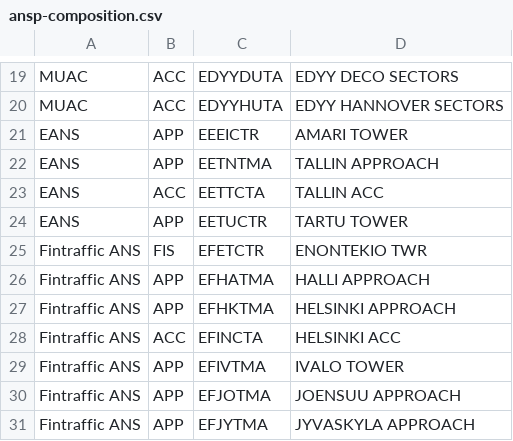
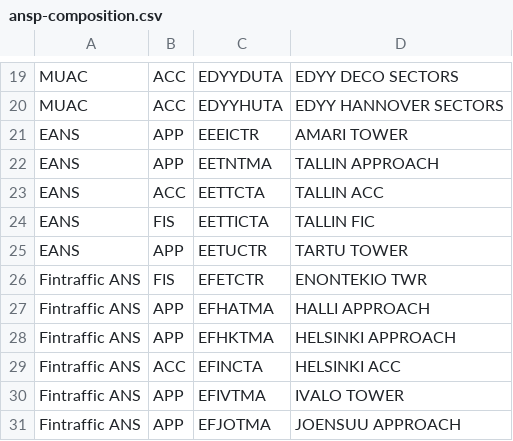
Before and after one commit to euctrl-pru/portal, a CSV file: data-config/ansp-composition.csv, drawn as a sheet; only a part is shown, gaps mark what is left out; the shorter side is filled out with more unchanged rows; the diff names each change by its address in the sheet, - before the commit and + after, or states it on an @@ line.

```diff
--- a/data-config/ansp-composition.csv
+++ b/data-config/ansp-composition.csv
+row 24: EANS | FIS | EETTICTA | TALLIN FIC
```
Also changed, not shown: content/graphic/en-route-atfm-delay-fab/monthly-ert-dly-fab-fir.csv, content/graphic/percent-movement-change/ert-flt-ansp.tsv, 6 other files.
